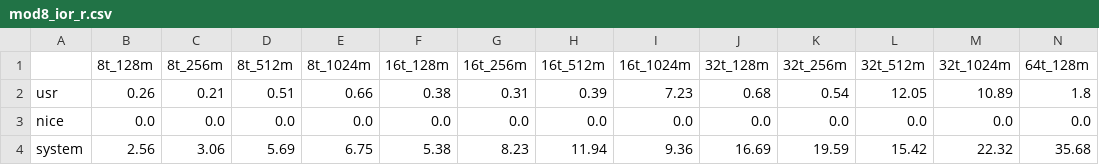
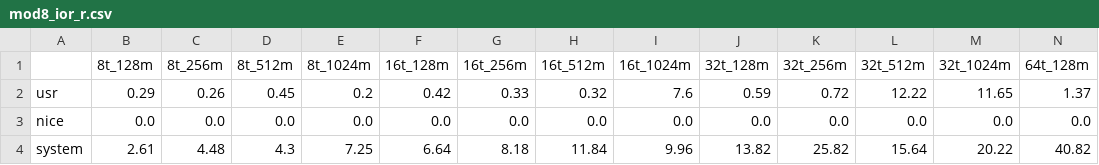
Before and after one commit to Secreticity/iostat_monitor, a CSV file: result/mod8_ior_r.csv, drawn as a sheet; only a part is shown; the diff covers the shown part only; the diff names each change by its address in the sheet, - before the commit and + after, or states it on an @@ line.

```diff
--- a/result/mod8_ior_r.csv
+++ b/result/mod8_ior_r.csv
-B2 (8t_128m): 0.26
+B2 (8t_128m): 0.29
-C2 (8t_256m): 0.21
+C2 (8t_256m): 0.26
-D2 (8t_512m): 0.51
+D2 (8t_512m): 0.45
-E2 (8t_1024m): 0.66
+E2 (8t_1024m): 0.2
-F2 (16t_128m): 0.38
+F2 (16t_128m): 0.42
-G2 (16t_256m): 0.31
+G2 (16t_256m): 0.33
-H2 (16t_512m): 0.39
+H2 (16t_512m): 0.32
-I2 (16t_1024m): 7.23
+I2 (16t_1024m): 7.6
-J2 (32t_128m): 0.68
+J2 (32t_128m): 0.59
-K2 (32t_256m): 0.54
+K2 (32t_256m): 0.72
-L2 (32t_512m): 12.05
+L2 (32t_512m): 12.22
-M2 (32t_1024m): 10.89
+M2 (32t_1024m): 11.65
-N2 (64t_128m): 1.8
+N2 (64t_128m): 1.37
-B4 (8t_128m): 2.56
+B4 (8t_128m): 2.61
-C4 (8t_256m): 3.06
+C4 (8t_256m): 4.48
-D4 (8t_512m): 5.69
+D4 (8t_512m): 4.3
-E4 (8t_1024m): 6.75
+E4 (8t_1024m): 7.25
-F4 (16t_128m): 5.38
+F4 (16t_128m): 6.64
-G4 (16t_256m): 8.23
+G4 (16t_256m): 8.18
-H4 (16t_512m): 11.94
+H4 (16t_512m): 11.84
-I4 (16t_1024m): 9.36
+I4 (16t_1024m): 9.96
-J4 (32t_128m): 16.69
+J4 (32t_128m): 13.82
-K4 (32t_256m): 19.59
+K4 (32t_256m): 25.82
-L4 (32t_512m): 15.42
+L4 (32t_512m): 15.64
-M4 (32t_1024m): 22.32
+M4 (32t_1024m): 20.22
-N4 (64t_128m): 35.68
+N4 (64t_128m): 40.82
```
Also changed, not shown: 68 edited cells elsewhere in this file, result/mod8_ior_w.csv, 3 other files.
